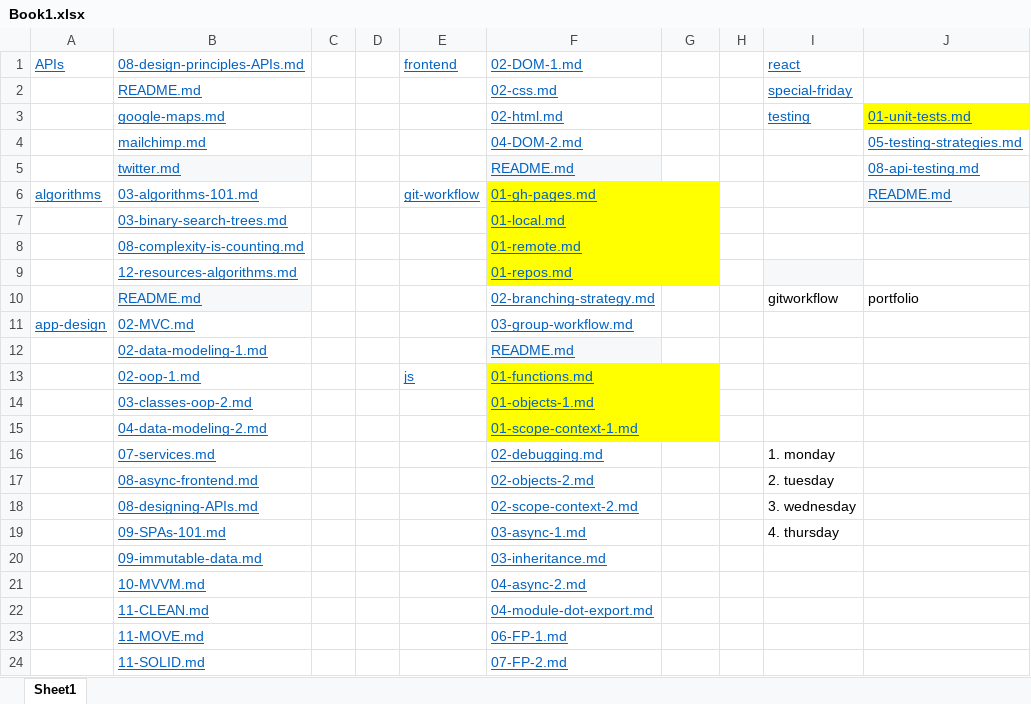
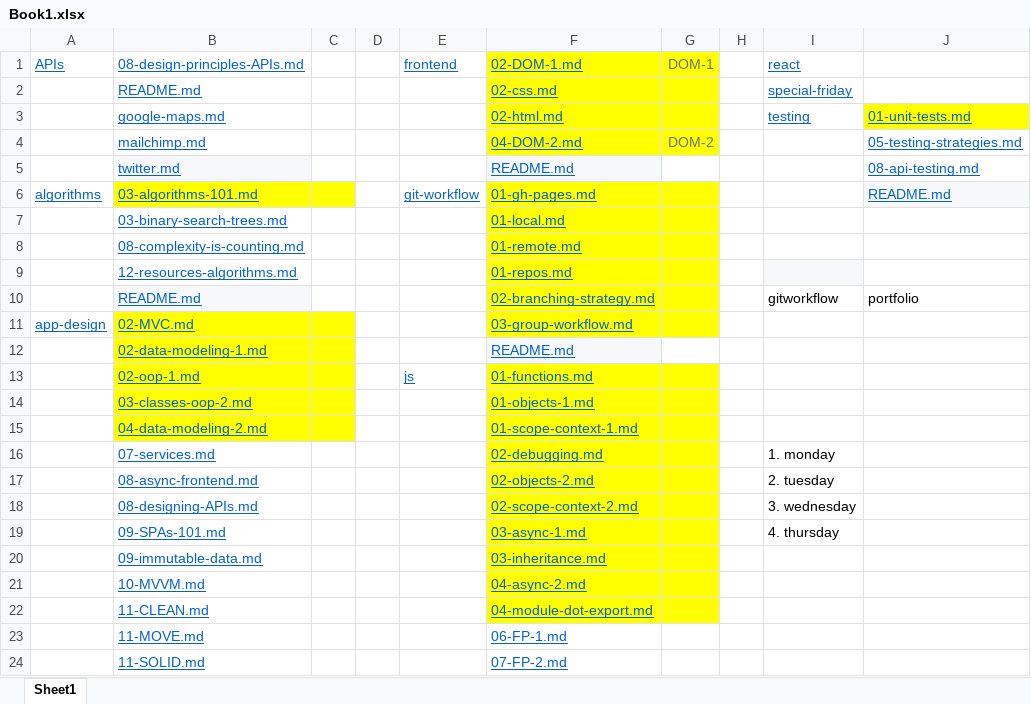
Before and after one commit to EliumAcademy/Sepco, an Excel workbook: Book1.xlsx, sheet Sheet1, drawn as a sheet; only a part is shown; values as stored, in another font and other column widths than the file's, no borders; the diff covers the shown part only; the diff names each change by its address in the sheet, - before the commit and + after, or states it on an @@ line.

```diff
--- a/Book1.xlsx (sheet Sheet1)
+++ b/Book1.xlsx (sheet Sheet1)
-F1:G4 fill: none
+F1:G4 fill: #FFFF00
-G1: (empty)
+G1: DOM-1
-G4 (DOM-1): (empty)
+G4 (DOM-1): DOM-2
-B6:C6 fill: none
+B6:C6 fill: #FFFF00
-F10:G11 fill: none
+F10:G11 fill: #FFFF00
-B11:C15 fill: none
+B11:C15 fill: #FFFF00
-F16:G22 fill: none
+F16:G22 fill: #FFFF00
```
Also changed, not shown: cell formats elsewhere in this sheet, _book/Book1.xlsx, 12 other files.
